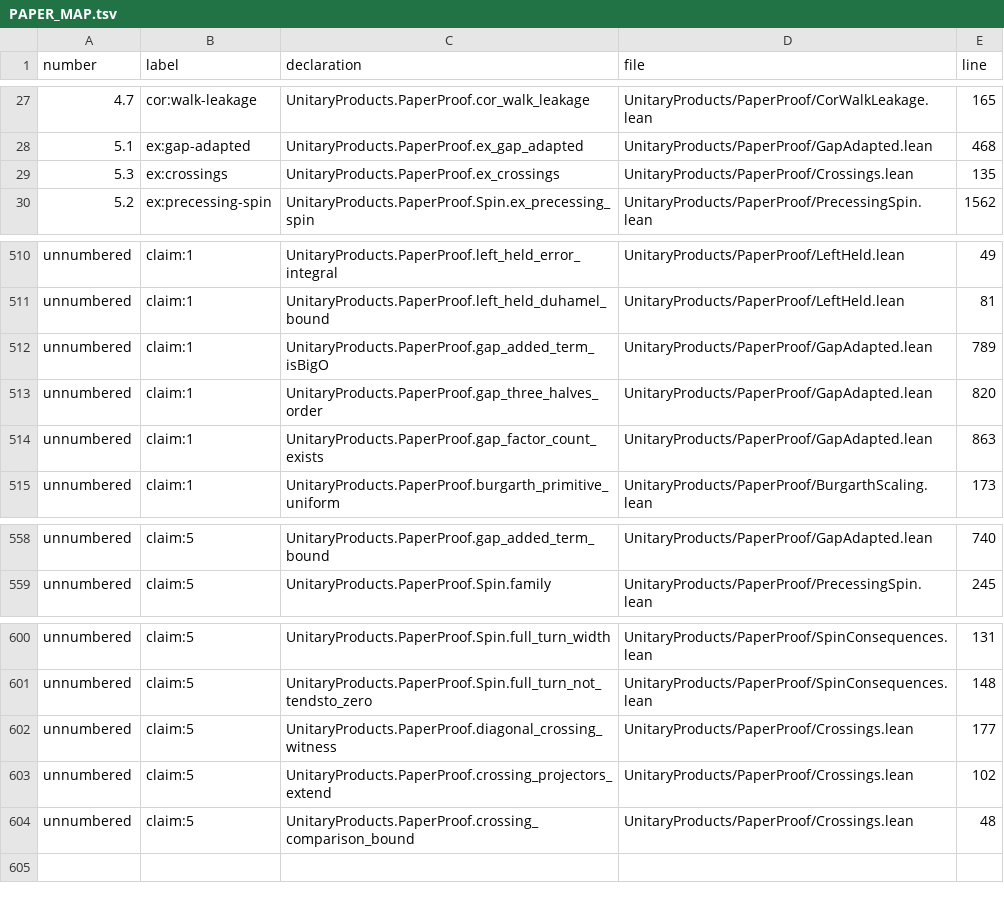
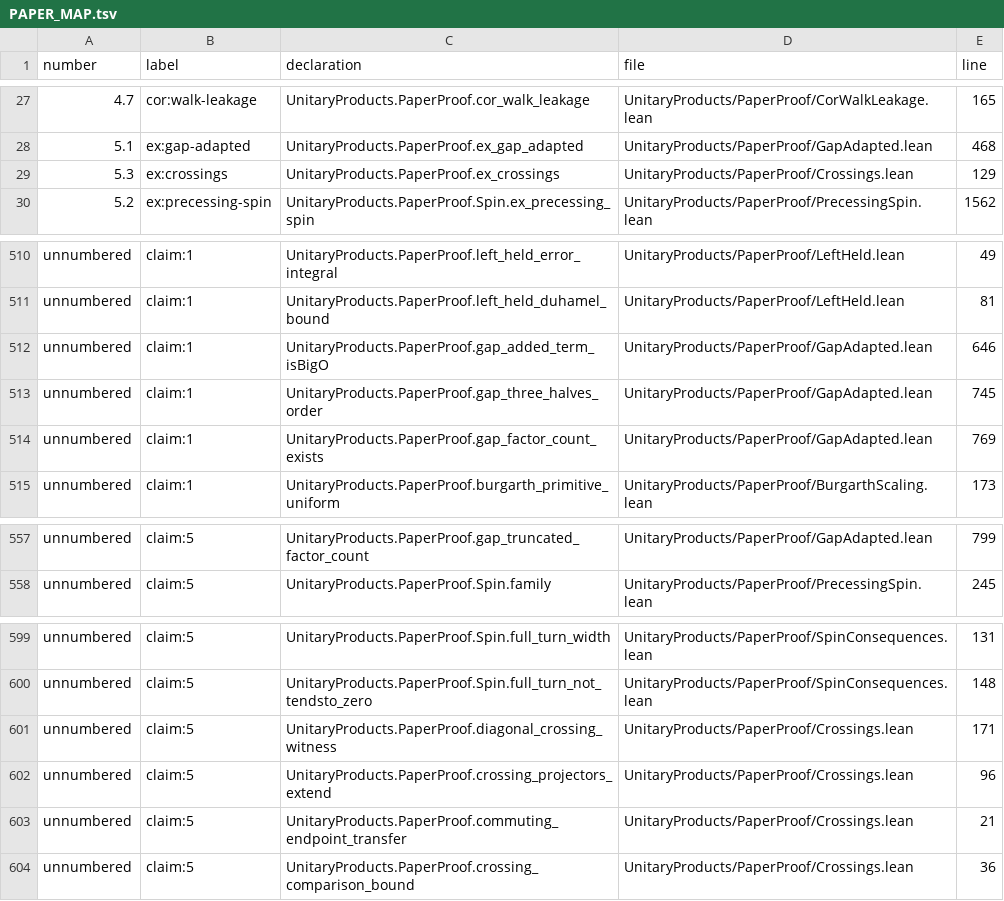
Before and after one commit to mjarret/products-of-unitaries-lean, a TSV file: PAPER_MAP.tsv, drawn as a sheet; only a part is shown, gaps mark what is left out; addresses are those after the commit; the diff covers the shown part only; the diff names each change by its address in the sheet, - before the commit and + after, or states it on an @@ line.

```diff
--- a/PAPER_MAP.tsv
+++ b/PAPER_MAP.tsv
-E29 (line): 135
+E29 (line): 129
-E512 (line): 789
+E512 (line): 646
-E513 (line): 820
+E513 (line): 745
-E514 (line): 863
+E514 (line): 769
-C557 (declaration): UnitaryProducts.PaperProof.gap_added_term_bound
+C557 (declaration): UnitaryProducts.PaperProof.gap_truncated_factor_count
-E557 (line): 740
+E557 (line): 799
-E601 (line): 177
+E601 (line): 171
-E602 (line): 102
+E602 (line): 96
+row 603: unnumbered | claim:5 | UnitaryProducts.PaperProof.commuting_endpoint_transfer | UnitaryProducts/PaperProof/Crossings.lean | 21
-E604 (line): 48
+E604 (line): 36
```
Also changed, not shown: 1 removed row and 30 edited cells elsewhere in this file, 7 other files.
